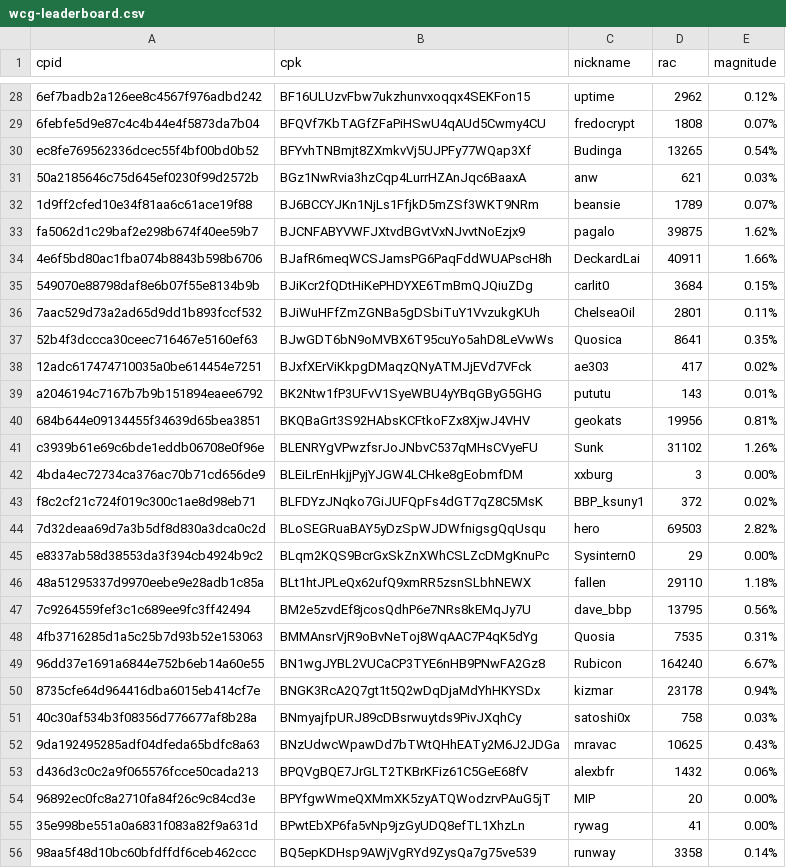
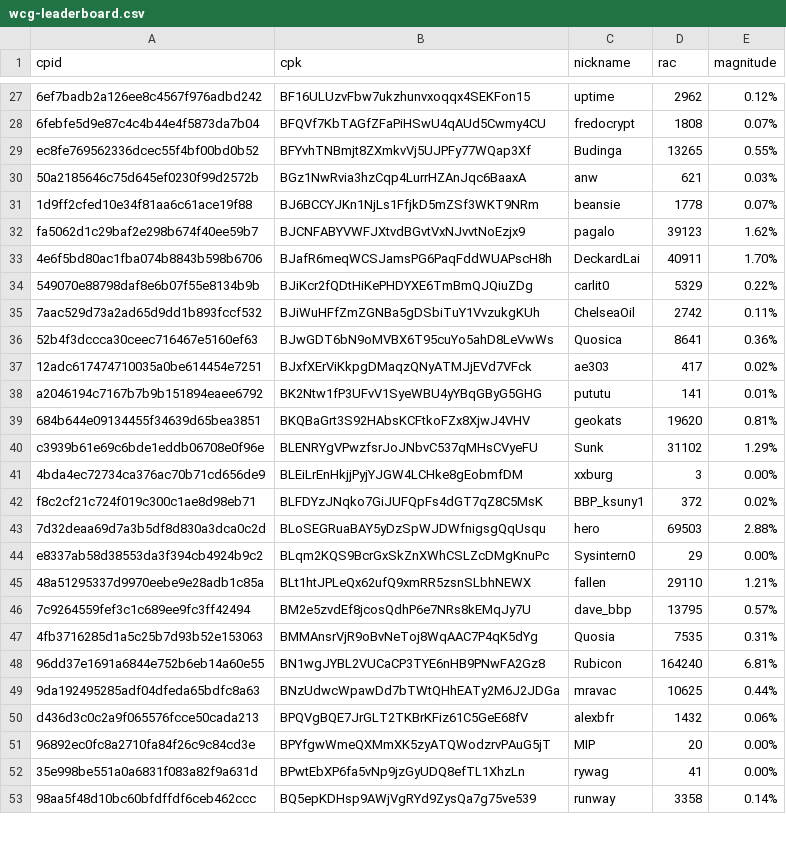
Before and after one commit to biblepay-community/bbp_stats, a CSV file: wcg-leaderboard.csv, drawn as a sheet; only a part is shown, gaps mark what is left out; removed rows and columns are numbered as before the commit, all else as after; the diff covers the shown part only; the diff names each change by its address in the sheet, - before the commit and + after, or states it on an @@ line.

```diff
--- a/wcg-leaderboard.csv
+++ b/wcg-leaderboard.csv
-E29 (magnitude): 0.54%
+E29 (magnitude): 0.55%
-D31 (rac): 1789
+D31 (rac): 1778
-D32 (rac): 39875
+D32 (rac): 39123
-E33 (magnitude): 1.66%
+E33 (magnitude): 1.70%
-D34 (rac): 3684
+D34 (rac): 5329
-E34 (magnitude): 0.15%
+E34 (magnitude): 0.22%
-D35 (rac): 2801
+D35 (rac): 2742
-E36 (magnitude): 0.35%
+E36 (magnitude): 0.36%
-D38 (rac): 143
+D38 (rac): 141
-D39 (rac): 19956
+D39 (rac): 19620
-E40 (magnitude): 1.26%
+E40 (magnitude): 1.29%
-E43 (magnitude): 2.82%
+E43 (magnitude): 2.88%
-E45 (magnitude): 1.18%
+E45 (magnitude): 1.21%
-E46 (magnitude): 0.56%
+E46 (magnitude): 0.57%
-E48 (magnitude): 6.67%
+E48 (magnitude): 6.81%
-row 50: 8735cfe64d964416dba6015eb414cf7e | BNGK3RcA2Q7gt1t5Q2wDqDjaMdYhHKYSDx | kizmar | 23178 | 0.94%
-row 51: 40c30af534b3f08356d776677af8b28a | BNmyajfpURJ89cDBsrwuytds9PivJXqhCy | satoshi0x | 758 | 0.03%
-E49 (magnitude): 0.43%
+E49 (magnitude): 0.44%
```
Also changed, not shown: 1 removed row and 25 edited cells elsewhere in this file, dwssummary.csv, 2 other files.
